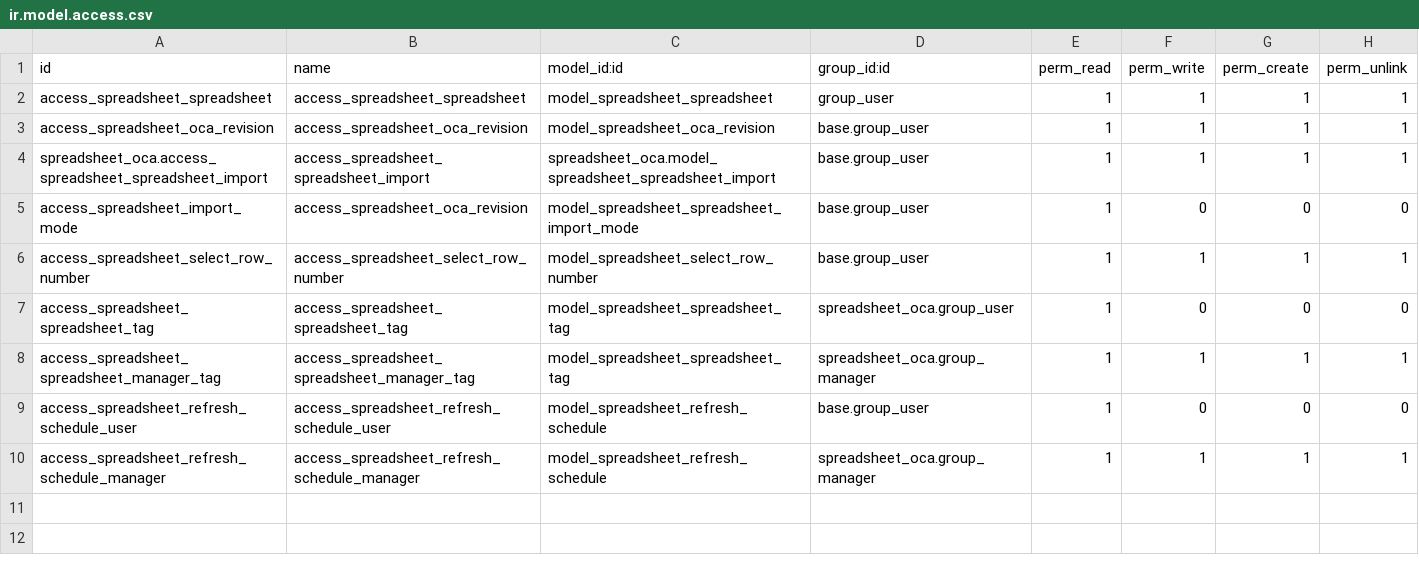
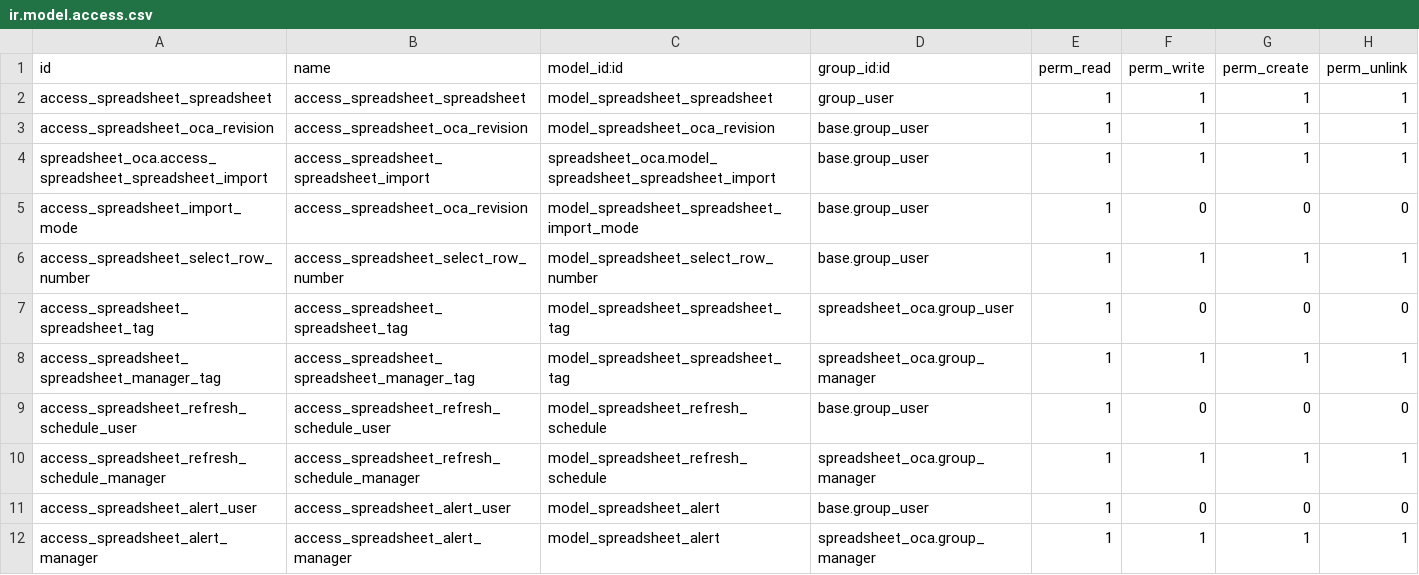
Before and after one commit to ledoent/spreadsheet, a CSV file: spreadsheet_oca/security/ir.model.access.csv, drawn as a sheet; the diff names each change by its address in the sheet, - before the commit and + after, or states it on an @@ line.

```diff
--- a/spreadsheet_oca/security/ir.model.access.csv
+++ b/spreadsheet_oca/security/ir.model.access.csv
+row 11: access_spreadsheet_alert_user | access_spreadsheet_alert_user | model_spreadsheet_alert | base.group_user | 1 | 0 | 0 | 0
+row 12: access_spreadsheet_alert_manager | access_spreadsheet_alert_manager | model_spreadsheet_alert | spreadsheet_oca.group_manager | 1 | 1 | 1 | 1
```
Also changed, not shown: 8 other files.
